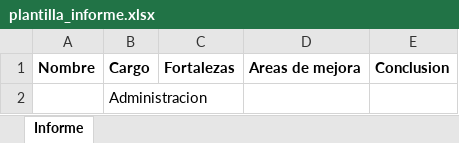
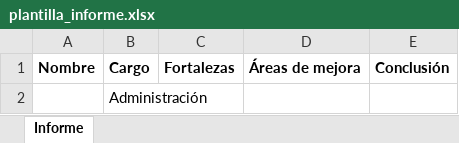
Before and after one commit to CristobalAGV/evaluacion-fullstack-psicolaboral, an Excel workbook: backend/plantillas/administracion/plantilla_informe.xlsx, sheet Informe, drawn as a sheet; values as stored, in another font and other column widths than the file's, no borders; the diff names each change by its address in the sheet, - before the commit and + after, or states it on an @@ line.

```diff
--- a/backend/plantillas/administracion/plantilla_informe.xlsx (sheet Informe)
+++ b/backend/plantillas/administracion/plantilla_informe.xlsx (sheet Informe)
-D1: Areas de mejora
+D1: Áreas de mejora
-E1: Conclusion
+E1: Conclusión
-B2: Administracion
+B2: Administración
```
Also changed, not shown: backend/plantillas/atencion-cliente/plantilla_informe.xlsx, backend/plantillas/operaciones/plantilla_informe.xlsx, 9 other files.
